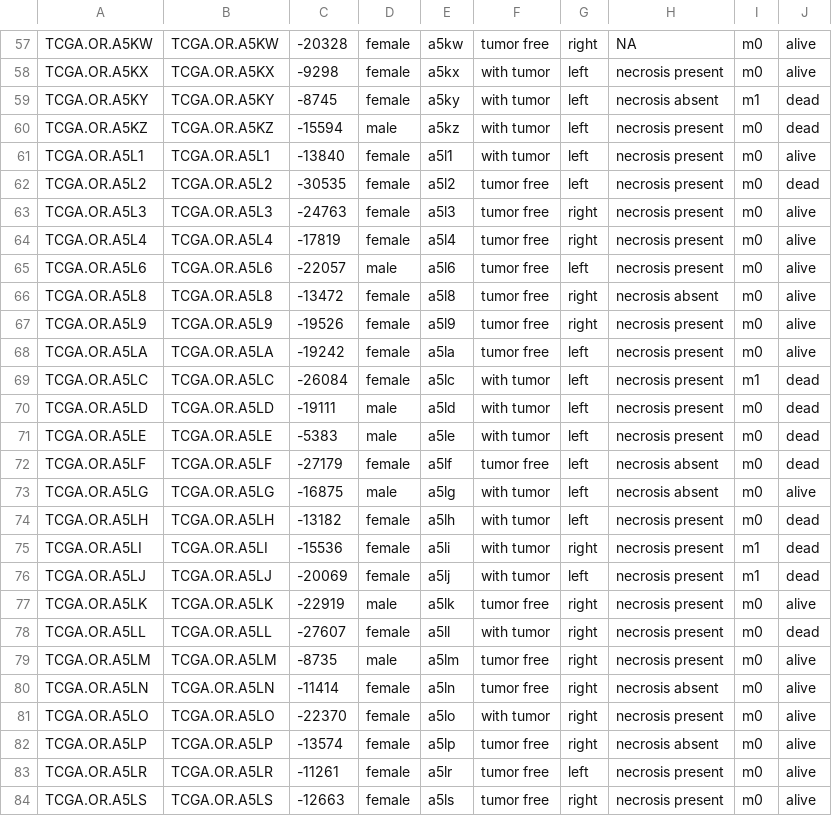
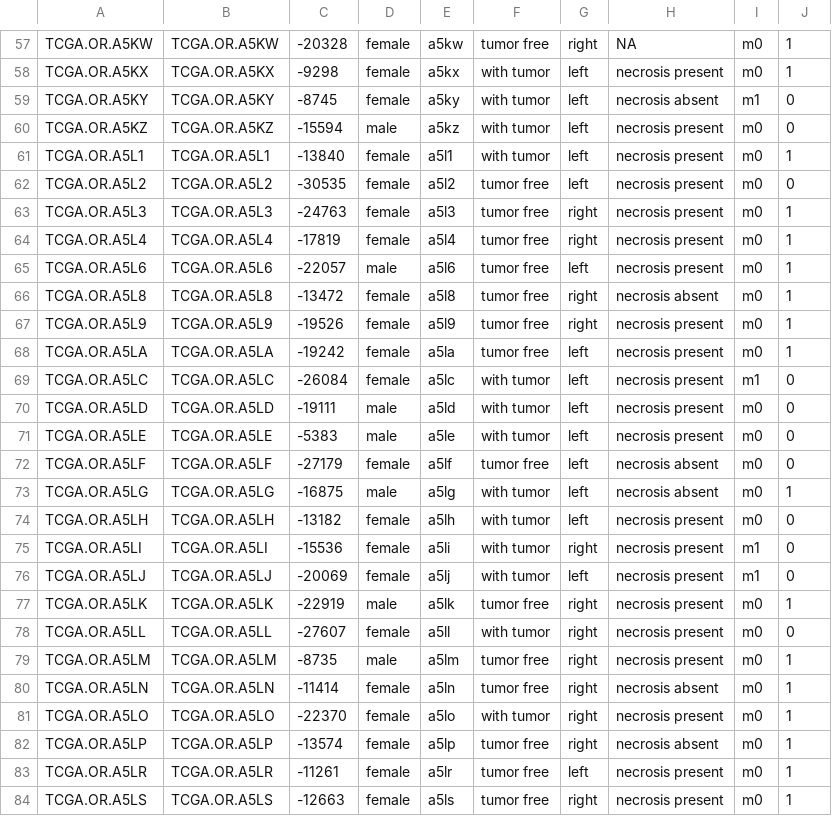
Before and after one commit to marianovedrati/ensembleBP, a CSV file: Data/ACC_Adrenocortical_Carcinoma/ACC_Pheno.csv, drawn as a sheet; only a part is shown, gaps mark what is left out; the diff covers the shown part only.

```diff
--- a/Data/ACC_Adrenocortical_Carcinoma/ACC_Pheno.csv
+++ b/Data/ACC_Adrenocortical_Carcinoma/ACC_Pheno.csv
@@ -57,28 +57,28 @@
-"TCGA.OR.A5KW";"TCGA.OR.A5KW";"-20328";"female";"a5kw";"tumor free";"right";NA;"m0";"alive"
-"TCGA.OR.A5KX";"TCGA.OR.A5KX";"-9298";"female";"a5kx";"with tumor";"left";"necrosis present";"m0";"alive"
-"TCGA.OR.A5KY";"TCGA.OR.A5KY";"-8745";"female";"a5ky";"with tumor";"left";"necrosis absent";"m1";"dead"
-"TCGA.OR.A5KZ";"TCGA.OR.A5KZ";"-15594";"male";"a5kz";"with tumor";"left";"necrosis present";"m0";"dead"
-"TCGA.OR.A5L1";"TCGA.OR.A5L1";"-13840";"female";"a5l1";"with tumor";"left";"necrosis present";"m0";"alive"
-"TCGA.OR.A5L2";"TCGA.OR.A5L2";"-30535";"female";"a5l2";"tumor free";"left";"necrosis present";"m0";"dead"
-"TCGA.OR.A5L3";"TCGA.OR.A5L3";"-24763";"female";"a5l3";"tumor free";"right";"necrosis present";"m0";"alive"
-"TCGA.OR.A5L4";"TCGA.OR.A5L4";"-17819";"female";"a5l4";"tumor free";"right";"necrosis present";"m0";"alive"
-"TCGA.OR.A5L6";"TCGA.OR.A5L6";"-22057";"male";"a5l6";"tumor free";"left";"necrosis present";"m0";"alive"
-"TCGA.OR.A5L8";"TCGA.OR.A5L8";"-13472";"female";"a5l8";"tumor free";"right";"necrosis absent";"m0";"alive"
-"TCGA.OR.A5L9";"TCGA.OR.A5L9";"-19526";"female";"a5l9";"tumor free";"right";"necrosis present";"m0";"alive"
-"TCGA.OR.A5LA";"TCGA.OR.A5LA";"-19242";"female";"a5la";"tumor free";"left";"necrosis present";"m0";"alive"
-"TCGA.OR.A5LC";"TCGA.OR.A5LC";"-26084";"female";"a5lc";"with tumor";"left";"necrosis present";"m1";"dead"
-"TCGA.OR.A5LD";"TCGA.OR.A5LD";"-19111";"male";"a5ld";"with tumor";"left";"necrosis present";"m0";"dead"
-"TCGA.OR.A5LE";"TCGA.OR.A5LE";"-5383";"male";"a5le";"with tumor";"left";"necrosis present";"m0";"dead"
-"TCGA.OR.A5LF";"TCGA.OR.A5LF";"-27179";"female";"a5lf";"tumor free";"left";"necrosis absent";"m0";"dead"
-"TCGA.OR.A5LG";"TCGA.OR.A5LG";"-16875";"male";"a5lg";"with tumor";"left";"necrosis absent";"m0";"alive"
-"TCGA.OR.A5LH";"TCGA.OR.A5LH";"-13182";"female";"a5lh";"with tumor";"left";"necrosis present";"m0";"dead"
-"TCGA.OR.A5LI";"TCGA.OR.A5LI";"-15536";"female";"a5li";"with tumor";"right";"necrosis present";"m1";"dead"
-"TCGA.OR.A5LJ";"TCGA.OR.A5LJ";"-20069";"female";"a5lj";"with tumor";"left";"necrosis present";"m1";"dead"
-"TCGA.OR.A5LK";"TCGA.OR.A5LK";"-22919";"male";"a5lk";"tumor free";"right";"necrosis present";"m0";"alive"
-"TCGA.OR.A5LL";"TCGA.OR.A5LL";"-27607";"female";"a5ll";"with tumor";"right";"necrosis present";"m0";"dead"
-"TCGA.OR.A5LM";"TCGA.OR.A5LM";"-8735";"male";"a5lm";"tumor free";"right";"necrosis present";"m0";"alive"
-"TCGA.OR.A5LN";"TCGA.OR.A5LN";"-11414";"female";"a5ln";"tumor free";"right";"necrosis absent";"m0";"alive"
-"TCGA.OR.A5LO";"TCGA.OR.A5LO";"-22370";"female";"a5lo";"with tumor";"right";"necrosis present";"m0";"alive"
-"TCGA.OR.A5LP";"TCGA.OR.A5LP";"-13574";"female";"a5lp";"tumor free";"right";"necrosis absent";"m0";"alive"
-"TCGA.OR.A5LR";"TCGA.OR.A5LR";"-11261";"female";"a5lr";"tumor free";"left";"necrosis present";"m0";"alive"
-"TCGA.OR.A5LS";"TCGA.OR.A5LS";"-12663";"female";"a5ls";"tumor free";"right";"necrosis present";"m0";"alive"
+TCGA.OR.A5KW;TCGA.OR.A5KW;-20328;female;a5kw;tumor free;right;NA;m0;1
+TCGA.OR.A5KX;TCGA.OR.A5KX;-9298;female;a5kx;with tumor;left;necrosis present;m0;1
+TCGA.OR.A5KY;TCGA.OR.A5KY;-8745;female;a5ky;with tumor;left;necrosis absent;m1;0
+TCGA.OR.A5KZ;TCGA.OR.A5KZ;-15594;male;a5kz;with tumor;left;necrosis present;m0;0
+TCGA.OR.A5L1;TCGA.OR.A5L1;-13840;female;a5l1;with tumor;left;necrosis present;m0;1
+TCGA.OR.A5L2;TCGA.OR.A5L2;-30535;female;a5l2;tumor free;left;necrosis present;m0;0
+TCGA.OR.A5L3;TCGA.OR.A5L3;-24763;female;a5l3;tumor free;right;necrosis present;m0;1
+TCGA.OR.A5L4;TCGA.OR.A5L4;-17819;female;a5l4;tumor free;right;necrosis present;m0;1
+TCGA.OR.A5L6;TCGA.OR.A5L6;-22057;male;a5l6;tumor free;left;necrosis present;m0;1
+TCGA.OR.A5L8;TCGA.OR.A5L8;-13472;female;a5l8;tumor free;right;necrosis absent;m0;1
+TCGA.OR.A5L9;TCGA.OR.A5L9;-19526;female;a5l9;tumor free;right;necrosis present;m0;1
+TCGA.OR.A5LA;TCGA.OR.A5LA;-19242;female;a5la;tumor free;left;necrosis present;m0;1
+TCGA.OR.A5LC;TCGA.OR.A5LC;-26084;female;a5lc;with tumor;left;necrosis present;m1;0
+TCGA.OR.A5LD;TCGA.OR.A5LD;-19111;male;a5ld;with tumor;left;necrosis present;m0;0
+TCGA.OR.A5LE;TCGA.OR.A5LE;-5383;male;a5le;with tumor;left;necrosis present;m0;0
+TCGA.OR.A5LF;TCGA.OR.A5LF;-27179;female;a5lf;tumor free;left;necrosis absent;m0;0
+TCGA.OR.A5LG;TCGA.OR.A5LG;-16875;male;a5lg;with tumor;left;necrosis absent;m0;1
+TCGA.OR.A5LH;TCGA.OR.A5LH;-13182;female;a5lh;with tumor;left;necrosis present;m0;0
+TCGA.OR.A5LI;TCGA.OR.A5LI;-15536;female;a5li;with tumor;right;necrosis present;m1;0
+TCGA.OR.A5LJ;TCGA.OR.A5LJ;-20069;female;a5lj;with tumor;left;necrosis present;m1;0
+TCGA.OR.A5LK;TCGA.OR.A5LK;-22919;male;a5lk;tumor free;right;necrosis present;m0;1
+TCGA.OR.A5LL;TCGA.OR.A5LL;-27607;female;a5ll;with tumor;right;necrosis present;m0;0
+TCGA.OR.A5LM;TCGA.OR.A5LM;-8735;male;a5lm;tumor free;right;necrosis present;m0;1
+TCGA.OR.A5LN;TCGA.OR.A5LN;-11414;female;a5ln;tumor free;right;necrosis absent;m0;1
+TCGA.OR.A5LO;TCGA.OR.A5LO;-22370;female;a5lo;with tumor;right;necrosis present;m0;1
+TCGA.OR.A5LP;TCGA.OR.A5LP;-13574;female;a5lp;tumor free;right;necrosis absent;m0;1
+TCGA.OR.A5LR;TCGA.OR.A5LR;-11261;female;a5lr;tumor free;left;necrosis present;m0;1
+TCGA.OR.A5LS;TCGA.OR.A5LS;-12663;female;a5ls;tumor free;right;necrosis present;m0;1
```
Also changed, not shown: 66 edited cells elsewhere in this file, 19 other files.
